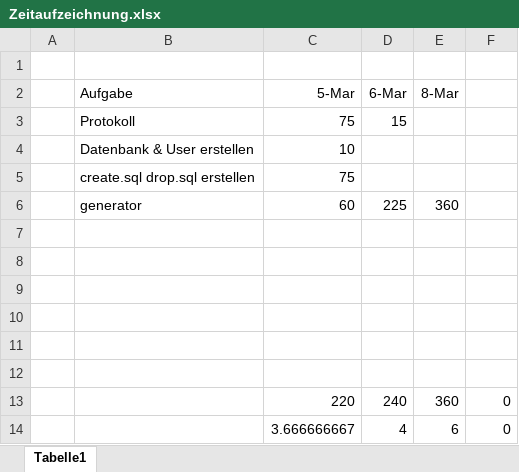
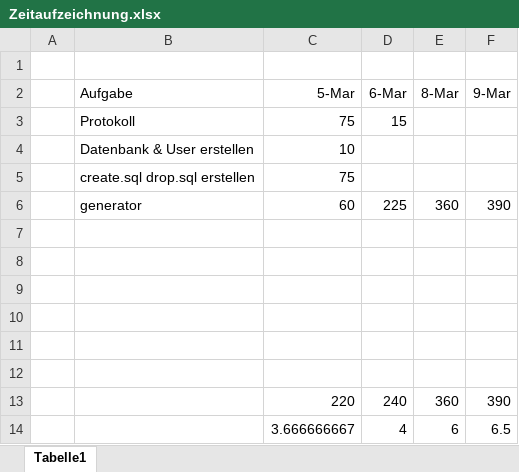
Before and after one commit to jkopec/segelverein, an Excel workbook: Zeitaufzeichnung.xlsx, sheet Tabelle1, drawn as a sheet; values as stored, in another font and other column widths than the file's, no borders; the diff names each change by its address in the sheet, - before the commit and + after, or states it on an @@ line.

```diff
--- a/Zeitaufzeichnung.xlsx (sheet Tabelle1)
+++ b/Zeitaufzeichnung.xlsx (sheet Tabelle1)
-F2: (empty)
+F2: 9-Mar
-F6 (9-Mar): (empty)
+F6 (9-Mar): 390
-F13 (9-Mar): 0
+F13 (9-Mar): 390
-F14 (9-Mar): 0
+F14 (9-Mar): 6.5
```
Also changed, not shown: 2 other files.
